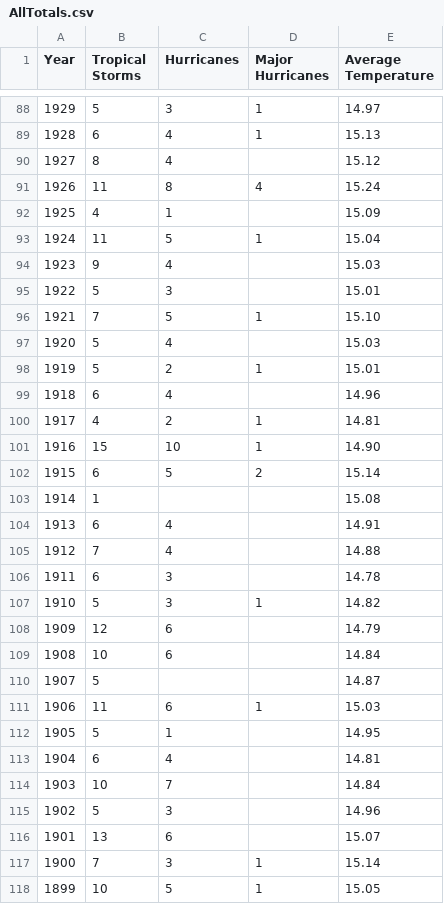
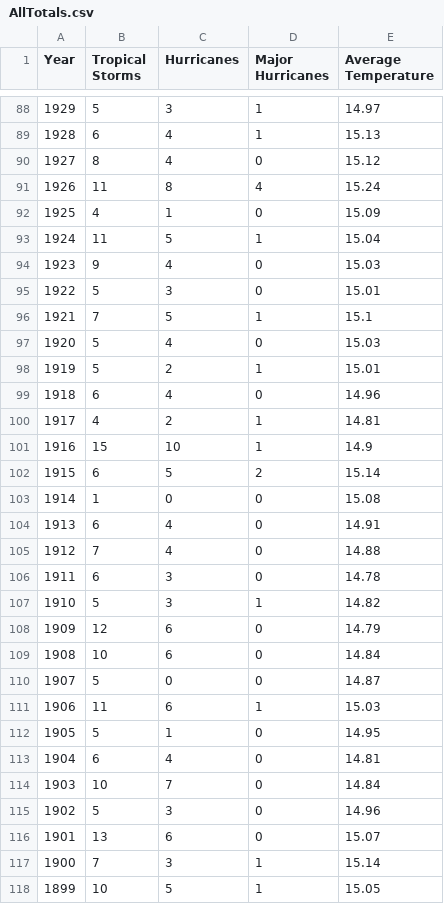
Before and after one commit to dwittty/dwittty.github.io, a CSV file: AllTotals.csv, drawn as a sheet; only a part is shown, gaps mark what is left out; the diff covers the shown part only.

Commit message:
Replaced blanks in csv with zeroes

```diff
--- a/AllTotals.csv
+++ b/AllTotals.csv
@@ -89,29 +89,29 @@
 1928,6,4,1,15.13
-1927,8,4,,15.12
+1927,8,4,0,15.12
 1926,11,8,4,15.24
-1925,4,1,,15.09
+1925,4,1,0,15.09
 1924,11,5,1,15.04
-1923,9,4,,15.03
-1922,5,3,,15.01
-1921,7,5,1,15.10
-1920,5,4,,15.03
+1923,9,4,0,15.03
+1922,5,3,0,15.01
+1921,7,5,1,15.1
+1920,5,4,0,15.03
 1919,5,2,1,15.01
-1918,6,4,,14.96
+1918,6,4,0,14.96
 1917,4,2,1,14.81
-1916,15,10,1,14.90
+1916,15,10,1,14.9
 1915,6,5,2,15.14
-1914,1,,,15.08
-1913,6,4,,14.91
-1912,7,4,,14.88
-1911,6,3,,14.78
+1914,1,0,0,15.08
+1913,6,4,0,14.91
+1912,7,4,0,14.88
+1911,6,3,0,14.78
 1910,5,3,1,14.82
-1909,12,6,,14.79
-1908,10,6,,14.84
-1907,5,,,14.87
+1909,12,6,0,14.79
+1908,10,6,0,14.84
+1907,5,0,0,14.87
 1906,11,6,1,15.03
-1905,5,1,,14.95
-1904,6,4,,14.81
-1903,10,7,,14.84
-1902,5,3,,14.96
-1901,13,6,,15.07
+1905,5,1,0,14.95
+1904,6,4,0,14.81
+1903,10,7,0,14.84
+1902,5,3,0,14.96
+1901,13,6,0,15.07
 1900,7,3,1,15.14
```
Also changed, not shown: 76 edited cells elsewhere in this file.
